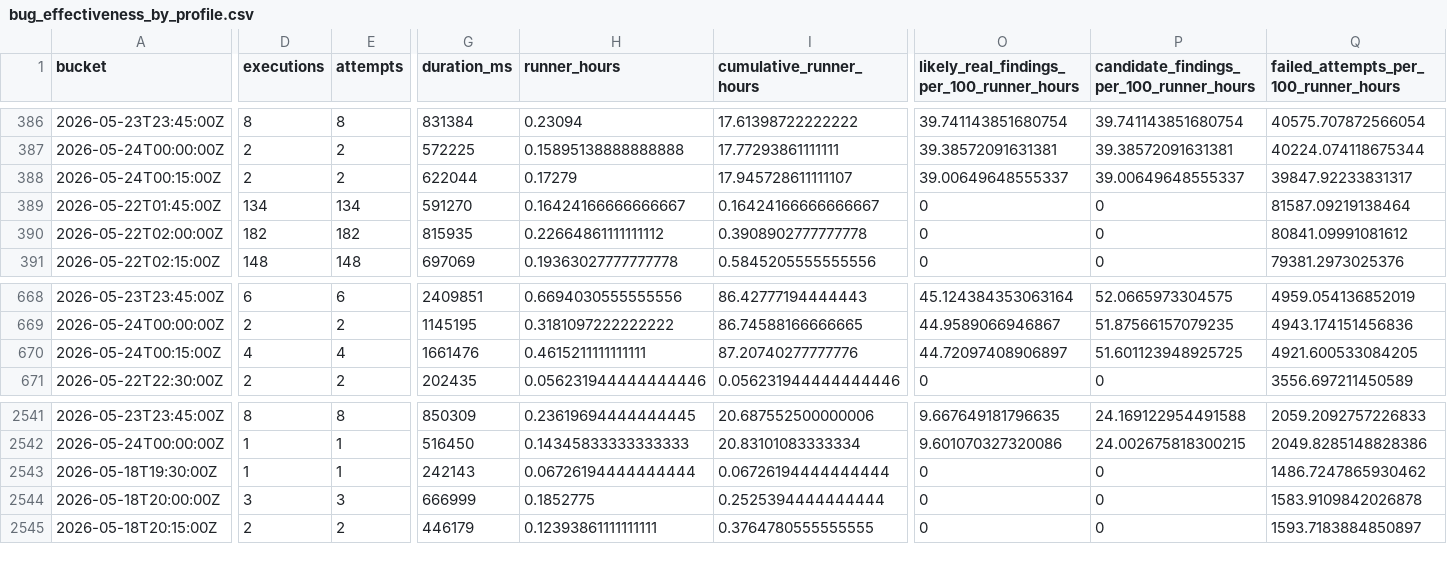
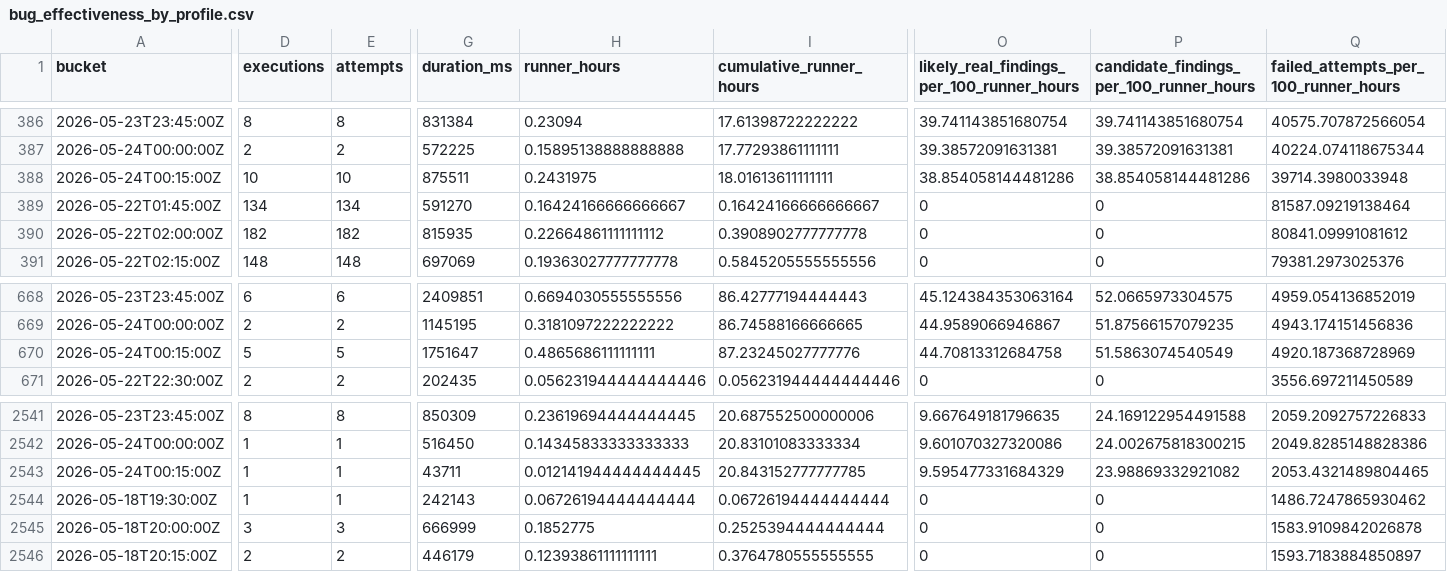
Before and after one commit to danluu/gutenberg, a CSV file: docs/explanations/architecture/rtc-jetstream2-fuzz-trends-20260515/data/bug_effectiveness_by_profile.csv, drawn as a sheet; only a part is shown, gaps mark what is left out; rows hold the shown columns only; the diff covers the shown part only; the diff names each change by its address in the sheet, - before the commit and + after, or states it on an @@ line.

```diff
--- a/docs/explanations/architecture/rtc-jetstream2-fuzz-trends-20260515/data/bug_effectiveness_by_profile.csv
+++ b/docs/explanations/architecture/rtc-jetstream2-fuzz-trends-20260515/data/bug_effectiveness_by_profile.csv
-D388 (executions): 2
+D388 (executions): 10
-E388 (attempts): 2
+E388 (attempts): 10
-G388 (duration_ms): 622044
+G388 (duration_ms): 875511
-H388 (runner_hours): 0.17279
+H388 (runner_hours): 0.2431975
-I388 (cumulative_runner_hours): 17.945728611111107
+I388 (cumulative_runner_hours): 18.01613611111111
-O388: 39.00649648555337
+O388: 38.854058144481286
-P388: 39.00649648555337
+P388: 38.854058144481286
-Q388: 39847.92233831317
+Q388: 39714.3980033948
-D670 (executions): 4
+D670 (executions): 5
-E670 (attempts): 4
+E670 (attempts): 5
-G670 (duration_ms): 1661476
+G670 (duration_ms): 1751647
-H670 (runner_hours): 0.4615211111111111
+H670 (runner_hours): 0.4865686111111111
-I670 (cumulative_runner_hours): 87.20740277777776
+I670 (cumulative_runner_hours): 87.23245027777776
-O670: 44.72097408906897
+O670: 44.70813312684758
-P670: 51.601123948925725
+P670: 51.5863074540549
-Q670: 4921.600533084205
+Q670: 4920.187368728969
+row 2543: 2026-05-24T00:15:00Z | 1 | 1 | 43711 | 0.012141944444444445 | 20.843152777777785 | 9.595477331684329 | 23.98869332921082 | 2053.4321489804465
```
Also changed, not shown: 2 edited cells elsewhere in this file, docs/explanations/architecture/rtc-jetstream2-fuzz-trends-20260515/data/critical_path_events.csv, docs/explanations/architecture/rtc-jetstream2-fuzz-trends-20260515/data/current_run_accounting.csv, 45 other files.
